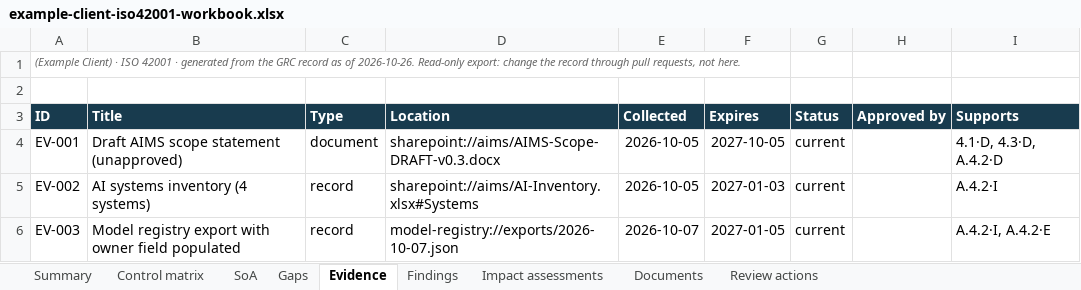
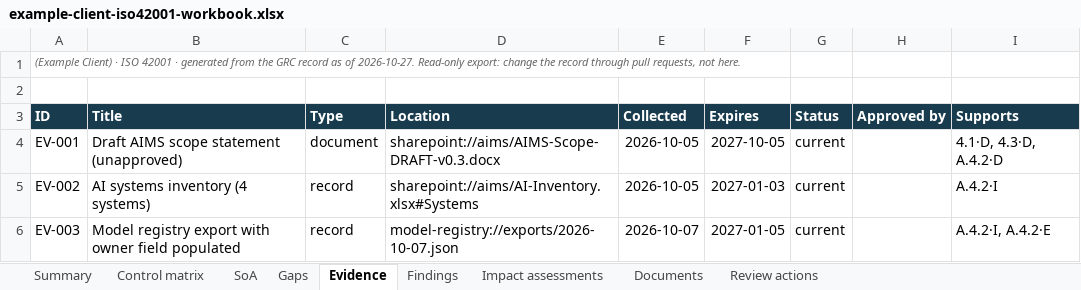
Before and after one commit to Baderholdjr/grc-readiness, an Excel workbook: example-client-iso42001-workbook.xlsx, sheet Evidence, drawn as a sheet; only a part is shown; values as stored, in another font and other column widths than the file's, no borders; conditional formats not drawn; the diff names each change by its address in the sheet, - before the commit and + after, or states it on an @@ line.

```diff
--- a/example-client-iso42001-workbook.xlsx (sheet Evidence)
+++ b/example-client-iso42001-workbook.xlsx (sheet Evidence)
-A1 (ID): …as of 2026-10-26. Read-only export:…
+A1 (ID): …as of 2026-10-27. Read-only export:…
```
Also changed, not shown: sheet Summary, sheet Review actions, sheet Findings, sheet Impact assessments, sheet Documents, sheet Gaps, 2 more sheets, 7 other files.
